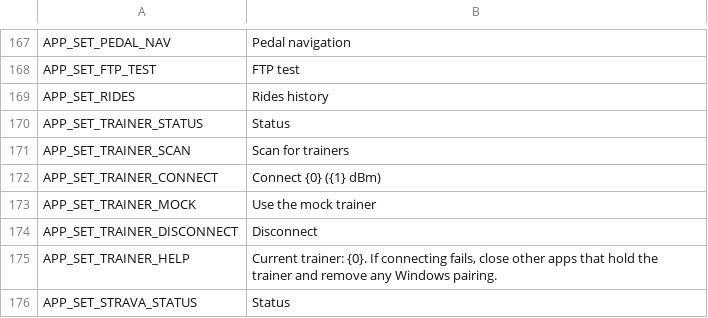
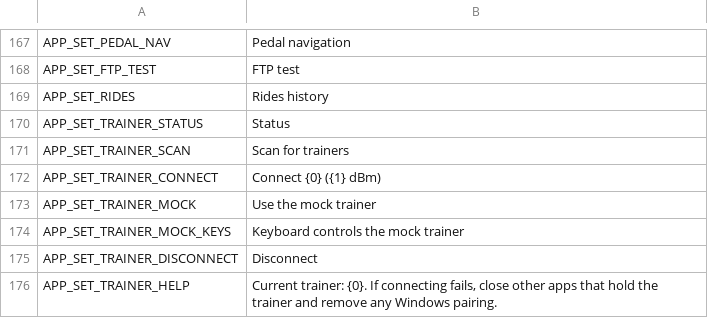
Before and after one commit to shoedler/wattlands, a CSV file: content/strings/app.csv, drawn as a sheet; only a part is shown, gaps mark what is left out; the shorter side is filled out with more unchanged rows; the diff names each change by its address in the sheet, - before the commit and + after, or states it on an @@ line.

```diff
--- a/content/strings/app.csv
+++ b/content/strings/app.csv
+row 174: APP_SET_TRAINER_MOCK_KEYS | Keyboard controls the mock trainer
```
Also changed, not shown: content/strings/ui.csv, 20 other files.
